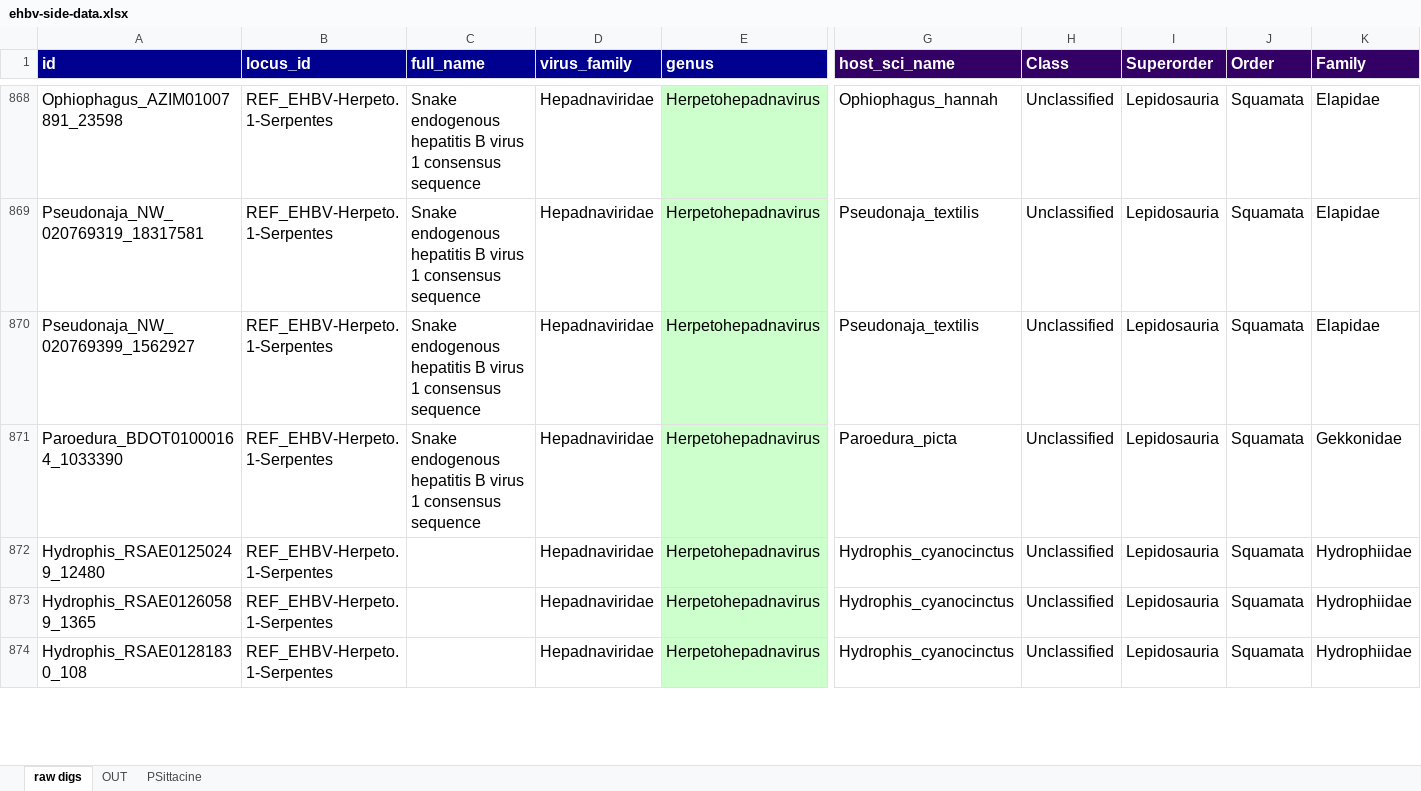
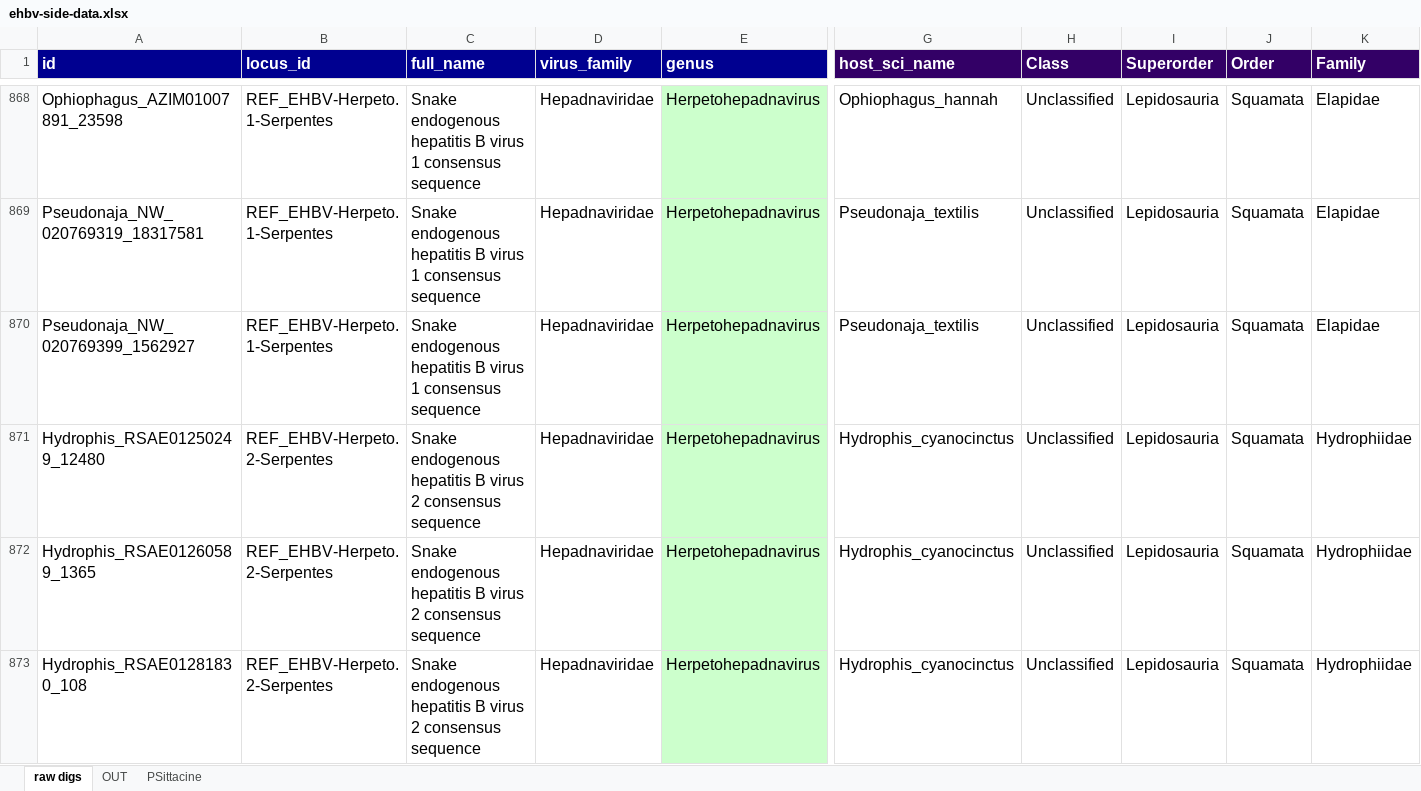
Before and after one commit to giffordlabcvr/Hepadnaviridae-GLUE, an Excel workbook: tabular/locus/ehbv-side-data.xlsx, sheet raw digs, drawn as a sheet; only a part is shown, gaps mark what is left out; values as stored, in another font and other column widths than the file's, no borders; removed rows and columns are numbered as before the commit, all else as after; rows hold the shown columns only; the diff covers the shown part only; the diff names each change by its address in the sheet, - before the commit and + after, or states it on an @@ line.

Commit message:
Updated references to include the lizard and rockfish sequences

```diff
--- a/tabular/locus/ehbv-side-data.xlsx (sheet raw digs)
+++ b/tabular/locus/ehbv-side-data.xlsx (sheet raw digs)
-row 871: Paroedura_BDOT01000164_1033390 | REF_EHBV-Herpeto.1-Serpentes | Snake endogenous hepatitis B virus 1 consensus sequence | Hepadnaviridae | Herpetohepadnavirus | Paroedura_picta | Unclassified | Lepidosauria | Squamata | Gekkonidae
-B871:B873 (locus_id): REF_EHBV-Herpeto.1-Serpentes
+B871:B873 (locus_id): REF_EHBV-Herpeto.2-Serpentes
-C871:C873 (full_name): (empty)
+C871:C873 (full_name): Snake endogenous hepatitis B virus 2 consensus sequence
```
Also changed, not shown: 8 edited cells elsewhere in this sheet, sheet OUT, 9 other files.
